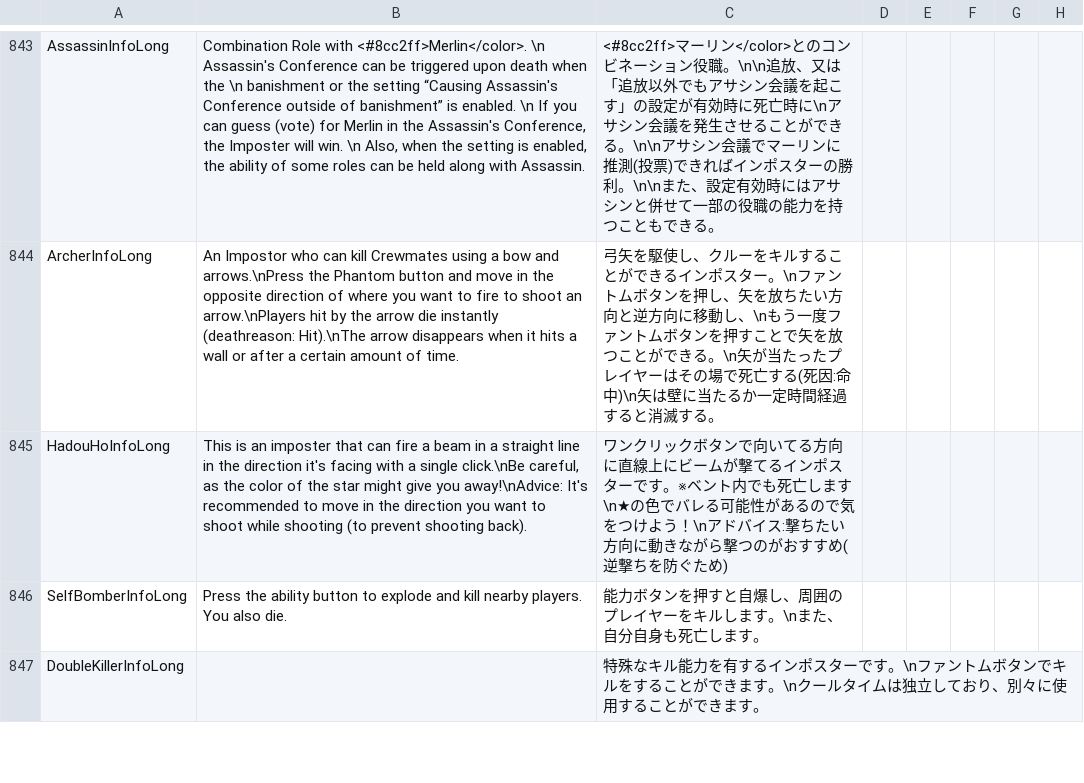
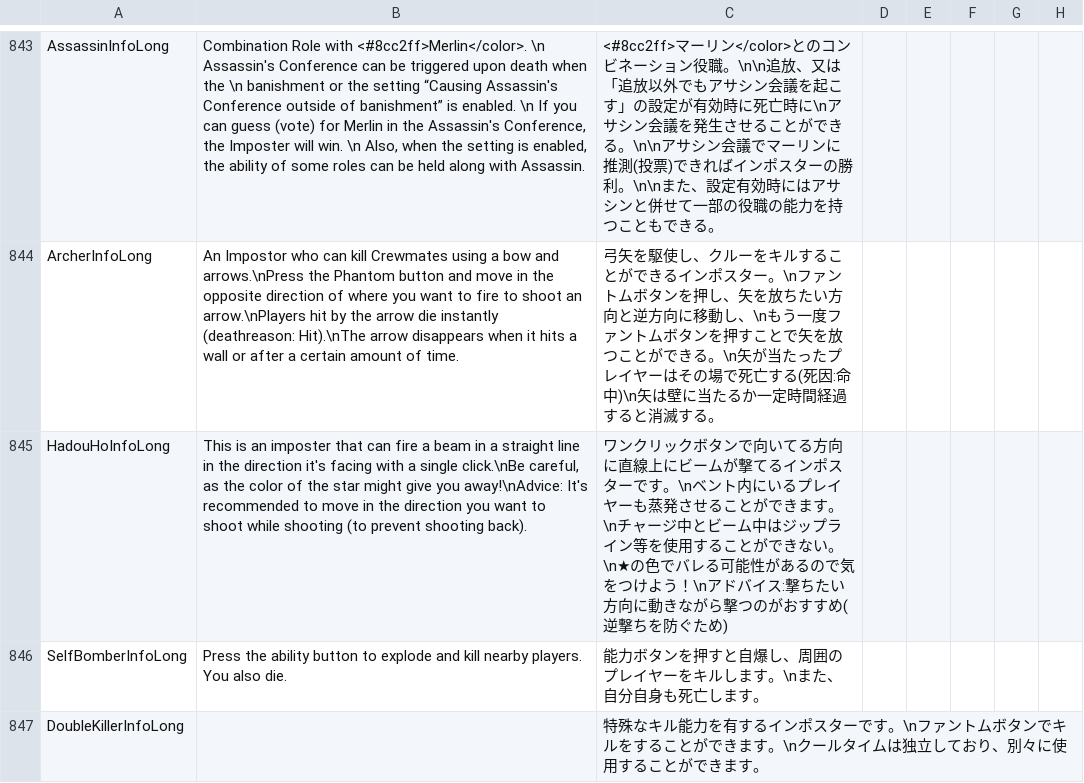
Before and after one commit to satokazoku/TownOfHost-Pko, a CSV file: Resources/string.csv, drawn as a sheet; only a part is shown, gaps mark what is left out; the diff covers the shown part only.

Commit message:
翻訳更新

```diff
--- a/Resources/string.csv
+++ b/Resources/string.csv
@@ -844,3 +844,3 @@
 "ArcherInfoLong","An Impostor who can kill Crewmates using a bow and arrows.\nPress the Phantom button and move in the opposite direction of where you want to fire to shoot an arrow.\nPlayers hit by the arrow die instantly (deathreason: Hit).\nThe arrow disappears when it hits a wall or after a certain amount of time.","弓矢を駆使し、クルーをキルすることができるインポスター。\nファントムボタンを押し、矢を放ちたい方向と逆方向に移動し、\nもう一度ファントムボタンを押すことで矢を放つことができる。\n矢が当たったプレイヤーはその場で死亡する(死因:命中)\n矢は壁に当たるか一定時間経過すると消滅する。"
-"HadouHoInfoLong","This is an imposter that can fire a beam in a straight line in the direction it's facing with a single click.\nBe careful, as the color of the star might give you away!\nAdvice: It's recommended to move in the direction you want to shoot while shooting (to prevent shooting back).","ワンクリックボタンで向いてる方向に直線上にビームが撃てるインポスターです。※ベント内でも死亡します\n★の色でバレる可能性があるので気をつけよう！\nアドバイス:撃ちたい方向に動きながら撃つのがおすすめ(逆撃ちを防ぐため)"
+"HadouHoInfoLong","This is an imposter that can fire a beam in a straight line in the direction it's facing with a single click.\nBe careful, as the color of the star might give you away!\nAdvice: It's recommended to move in the direction you want to shoot while shooting (to prevent shooting back).","ワンクリックボタンで向いてる方向に直線上にビームが撃てるインポスターです。\nベント内にいるプレイヤーも蒸発させることができます。\nチャージ中とビーム中はジップライン等を使用することができない。\n★の色でバレる可能性があるので気をつけよう！\nアドバイス:撃ちたい方向に動きながら撃つのがおすすめ(逆撃ちを防ぐため)"
 "SelfBomberInfoLong","Press the ability button to explode and kill nearby players. You also die.","能力ボタンを押すと自爆し、周囲のプレイヤーをキルします。\nまた、自分自身も死亡します。"
```
Also changed, not shown: 4 edited cells elsewhere in this file.
